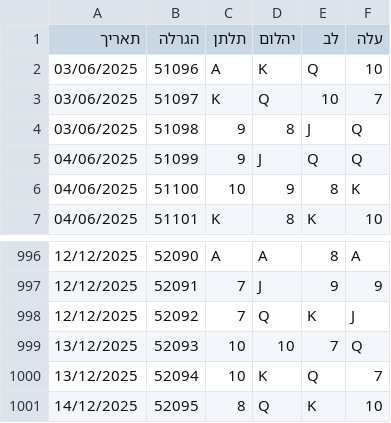
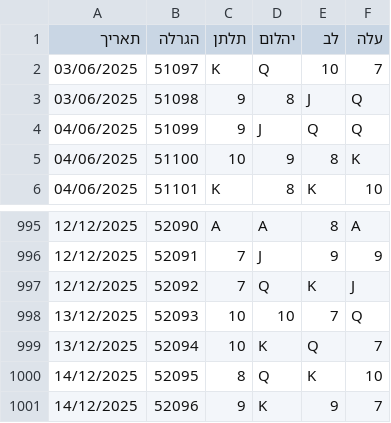
Before and after one commit to laly100/chance-feed, a CSV file: mini/latest_1000.csv, drawn as a sheet; only a part is shown, gaps mark what is left out; removed rows and columns are numbered as before the commit, all else as after; the diff names each change by its address in the sheet, - before the commit and + after, or states it on an @@ line.

```diff
--- a/mini/latest_1000.csv
+++ b/mini/latest_1000.csv
-row 2: 03/06/2025 | 51096 | A | K | Q | 10
+row 1001: 14/12/2025 | 52096 | 9 | K | 9 | 7
```
Also changed, not shown: chance0.csv, mini/latest_2000.csv, 2 other files.
